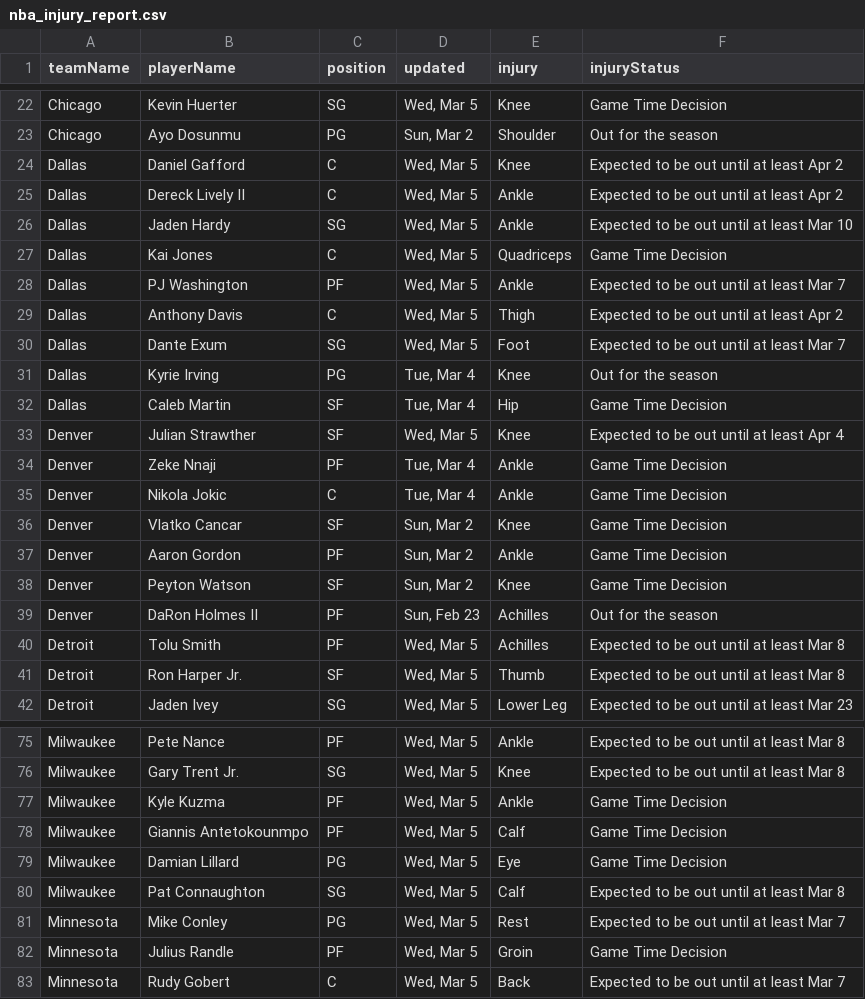
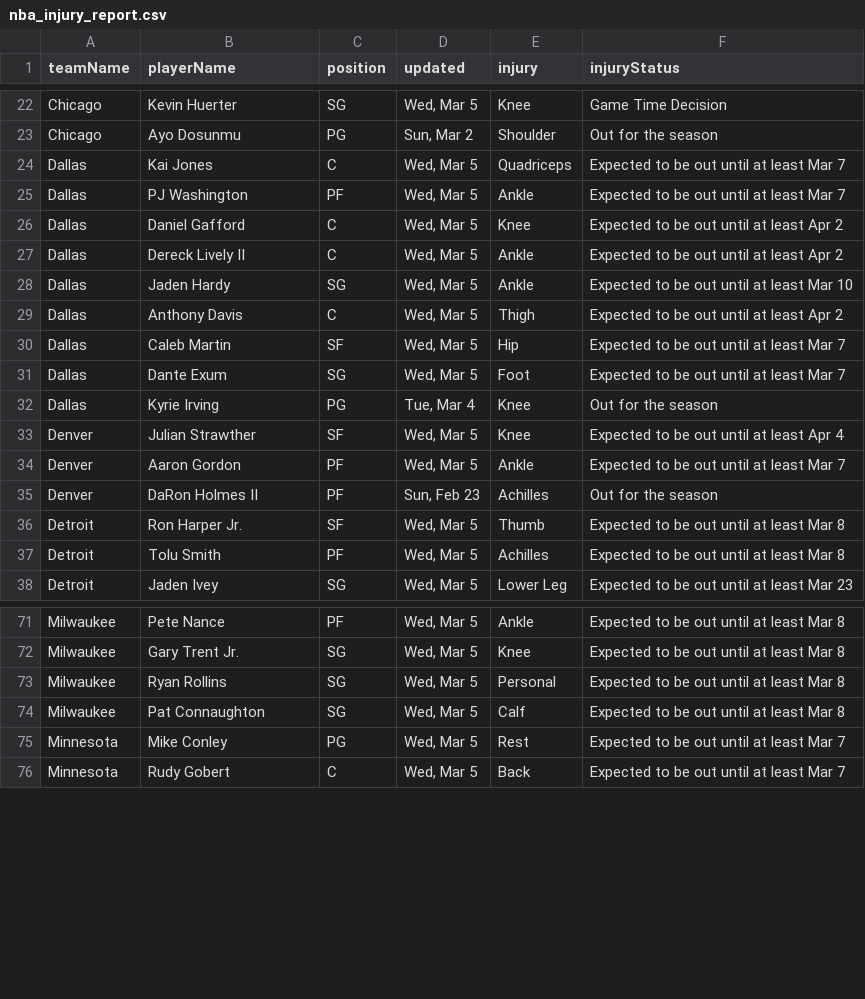
Before and after one commit to quintonfesq04/RealSports, a CSV file: NBA/nba_injury_report.csv, drawn as a sheet; only a part is shown, gaps mark what is left out; the diff covers the shown part only.

```diff
--- a/NBA/nba_injury_report.csv
+++ b/NBA/nba_injury_report.csv
@@ -23,2 +23,4 @@ Chicago,Kevin Huerter,SG,"Wed, Mar 5",Knee,Game Time Decision
 Chicago,Ayo Dosunmu,PG,"Sun, Mar 2",Shoulder,Out for the season
+Dallas,Kai Jones,C,"Wed, Mar 5",Quadriceps,Expected to be out until at least Mar 7
+Dallas,PJ Washington,PF,"Wed, Mar 5",Ankle,Expected to be out until at least Mar 7
 Dallas,Daniel Gafford,C,"Wed, Mar 5",Knee,Expected to be out until at least Apr 2
@@ -26,17 +28,11 @@ Dallas,Dereck Lively II,C,"Wed, Mar 5",Ankle,Expected to be out until at least A
 Dallas,Jaden Hardy,SG,"Wed, Mar 5",Ankle,Expected to be out until at least Mar 10
-Dallas,Kai Jones,C,"Wed, Mar 5",Quadriceps,Game Time Decision
-Dallas,PJ Washington,PF,"Wed, Mar 5",Ankle,Expected to be out until at least Mar 7
 Dallas,Anthony Davis,C,"Wed, Mar 5",Thigh,Expected to be out until at least Apr 2
+Dallas,Caleb Martin,SF,"Wed, Mar 5",Hip,Expected to be out until at least Mar 7
 Dallas,Dante Exum,SG,"Wed, Mar 5",Foot,Expected to be out until at least Mar 7
 Dallas,Kyrie Irving,PG,"Tue, Mar 4",Knee,Out for the season
-Dallas,Caleb Martin,SF,"Tue, Mar 4",Hip,Game Time Decision
 Denver,Julian Strawther,SF,"Wed, Mar 5",Knee,Expected to be out until at least Apr 4
-Denver,Zeke Nnaji,PF,"Tue, Mar 4",Ankle,Game Time Decision
-Denver,Nikola Jokic,C,"Tue, Mar 4",Ankle,Game Time Decision
-Denver,Vlatko Cancar,SF,"Sun, Mar 2",Knee,Game Time Decision
-Denver,Aaron Gordon,PF,"Sun, Mar 2",Ankle,Game Time Decision
-Denver,Peyton Watson,SF,"Sun, Mar 2",Knee,Game Time Decision
+Denver,Aaron Gordon,PF,"Wed, Mar 5",Ankle,Expected to be out until at least Mar 7
 Denver,DaRon Holmes II,PF,"Sun, Feb 23",Achilles,Out for the season
+Detroit,Ron Harper Jr.,SF,"Wed, Mar 5",Thumb,Expected to be out until at least Mar 8
 Detroit,Tolu Smith,PF,"Wed, Mar 5",Achilles,Expected to be out until at least Mar 8
-Detroit,Ron Harper Jr.,SF,"Wed, Mar 5",Thumb,Expected to be out until at least Mar 8
 Detroit,Jaden Ivey,SG,"Wed, Mar 5",Lower Leg,Expected to be out until at least Mar 23
@@ -76,8 +72,5 @@ Milwaukee,Pete Nance,PF,"Wed, Mar 5",Ankle,Expected to be out until at least Mar
 Milwaukee,Gary Trent Jr.,SG,"Wed, Mar 5",Knee,Expected to be out until at least Mar 8
-Milwaukee,Kyle Kuzma,PF,"Wed, Mar 5",Ankle,Game Time Decision
-Milwaukee,Giannis Antetokounmpo,PF,"Wed, Mar 5",Calf,Game Time Decision
-Milwaukee,Damian Lillard,PG,"Wed, Mar 5",Eye,Game Time Decision
+Milwaukee,Ryan Rollins,SG,"Wed, Mar 5",Personal,Expected to be out until at least Mar 8
 Milwaukee,Pat Connaughton,SG,"Wed, Mar 5",Calf,Expected to be out until at least Mar 8
 Minnesota,Mike Conley,PG,"Wed, Mar 5",Rest,Expected to be out until at least Mar 7
-Minnesota,Julius Randle,PF,"Wed, Mar 5",Groin,Game Time Decision
 Minnesota,Rudy Gobert,C,"Wed, Mar 5",Back,Expected to be out until at least Mar 7
```
Also changed, not shown: 4 added rows, 6 removed rows, 6 moved rows and 11 edited cells elsewhere in this file, NBA/nba_healthy_player_stats.csv, 5 other files.
